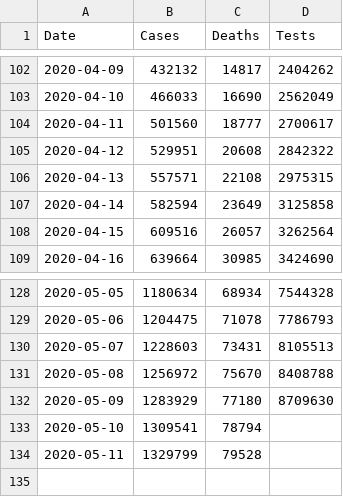
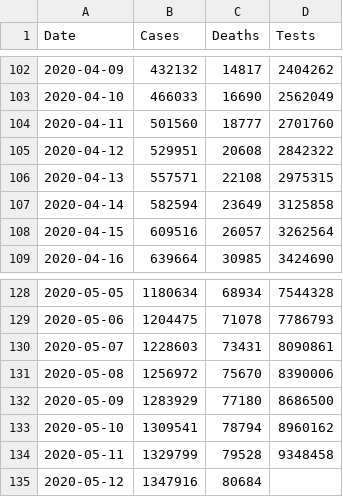
Before and after one commit to krmnino/COVID19_DataTool, a CSV file: usa_data.csv, drawn as a sheet; only a part is shown, gaps mark what is left out.

Commit message:
updated USA and Peru data May 12

```diff
--- a/usa_data.csv
+++ b/usa_data.csv
@@ -103,3 +103,3 @@ Date,Cases,Deaths,Tests
 2020-04-10,466033,16690,2562049
-2020-04-11,501560,18777,2700617
+2020-04-11,501560,18777,2701760
 2020-04-12,529951,20608,2842322
@@ -129,6 +129,7 @@ Date,Cases,Deaths,Tests
 2020-05-06,1204475,71078,7786793
-2020-05-07,1228603,73431,8105513
-2020-05-08,1256972,75670,8408788
-2020-05-09,1283929,77180,8709630
-2020-05-10,1309541,78794,
-2020-05-11,1329799,79528,
+2020-05-07,1228603,73431,8090861
+2020-05-08,1256972,75670,8390006
+2020-05-09,1283929,77180,8686500
+2020-05-10,1309541,78794,8960162
+2020-05-11,1329799,79528,9348458
+2020-05-12,1347916,80684,
```
Also changed, not shown: peru_data.csv.
